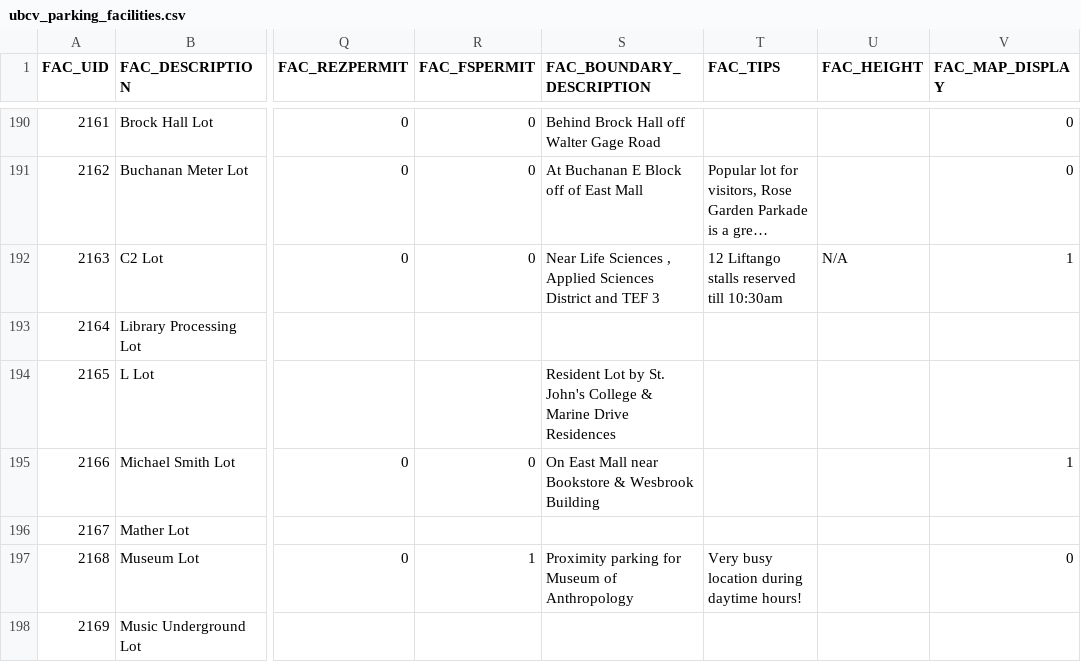
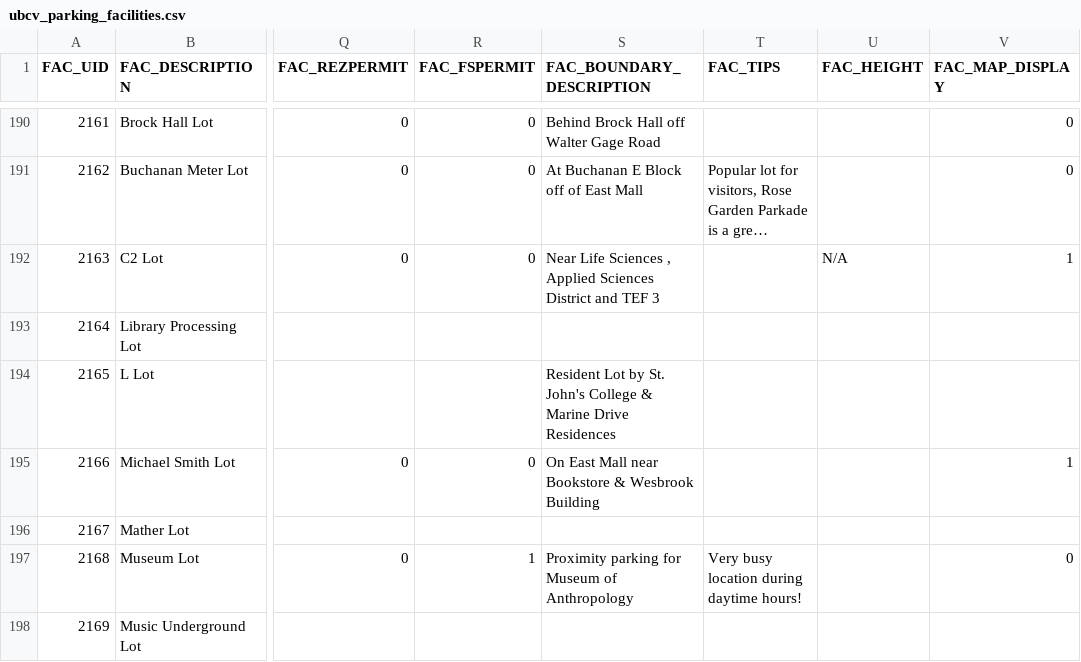
Before and after one commit to UBCGeodata/ubcv-parking, a CSV file: csv/ubcv_parking_facilities.csv, drawn as a sheet; only a part is shown, gaps mark what is left out; long unchanged cells end in …; the diff names each change by its address in the sheet, - before the commit and + after, or states it on an @@ line.

```diff
--- a/csv/ubcv_parking_facilities.csv
+++ b/csv/ubcv_parking_facilities.csv
-T192 (FAC_TIPS): 12 Liftango stalls reserved till 10:30am
+T192 (FAC_TIPS): (empty)
```
Also changed, not shown: 2 other files.
